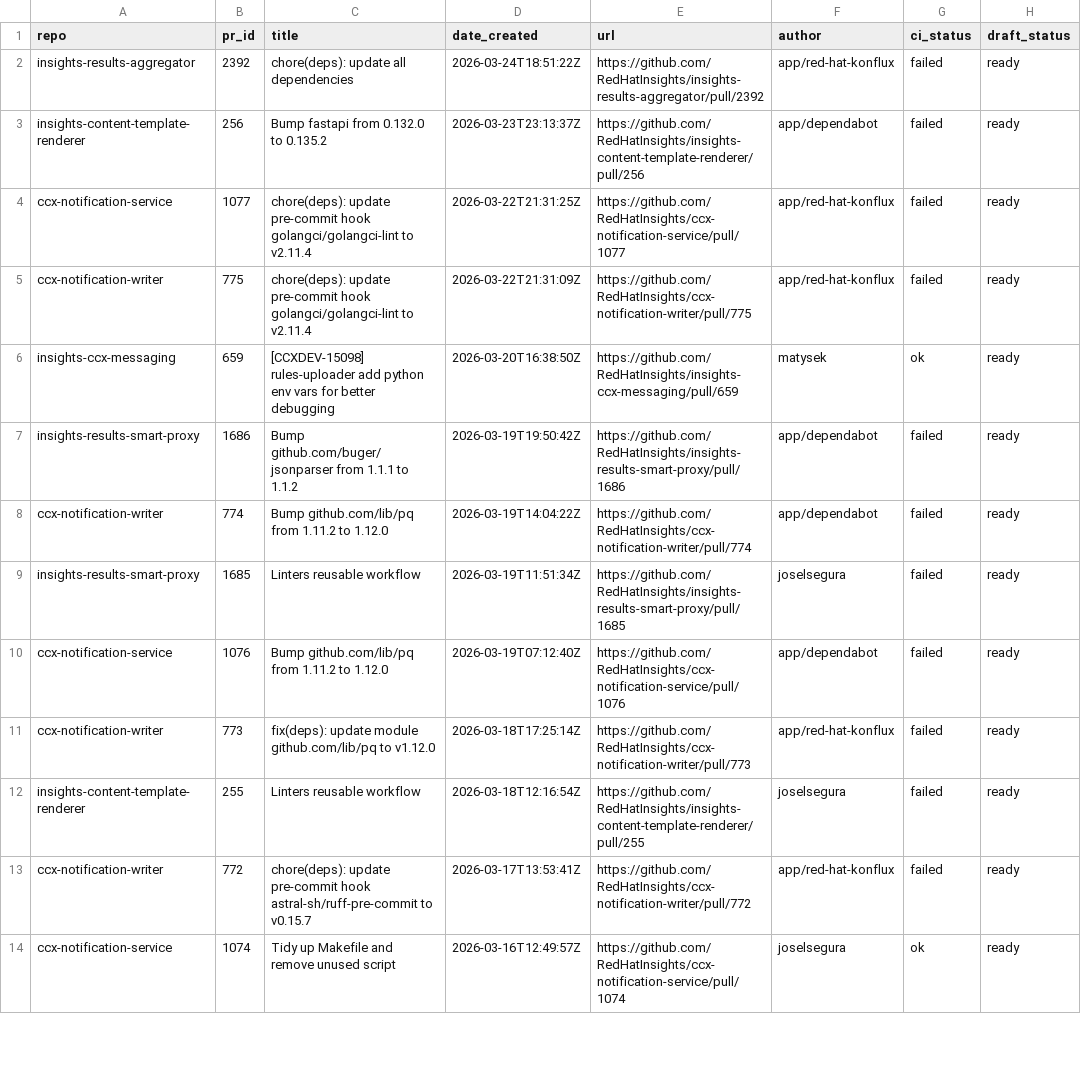
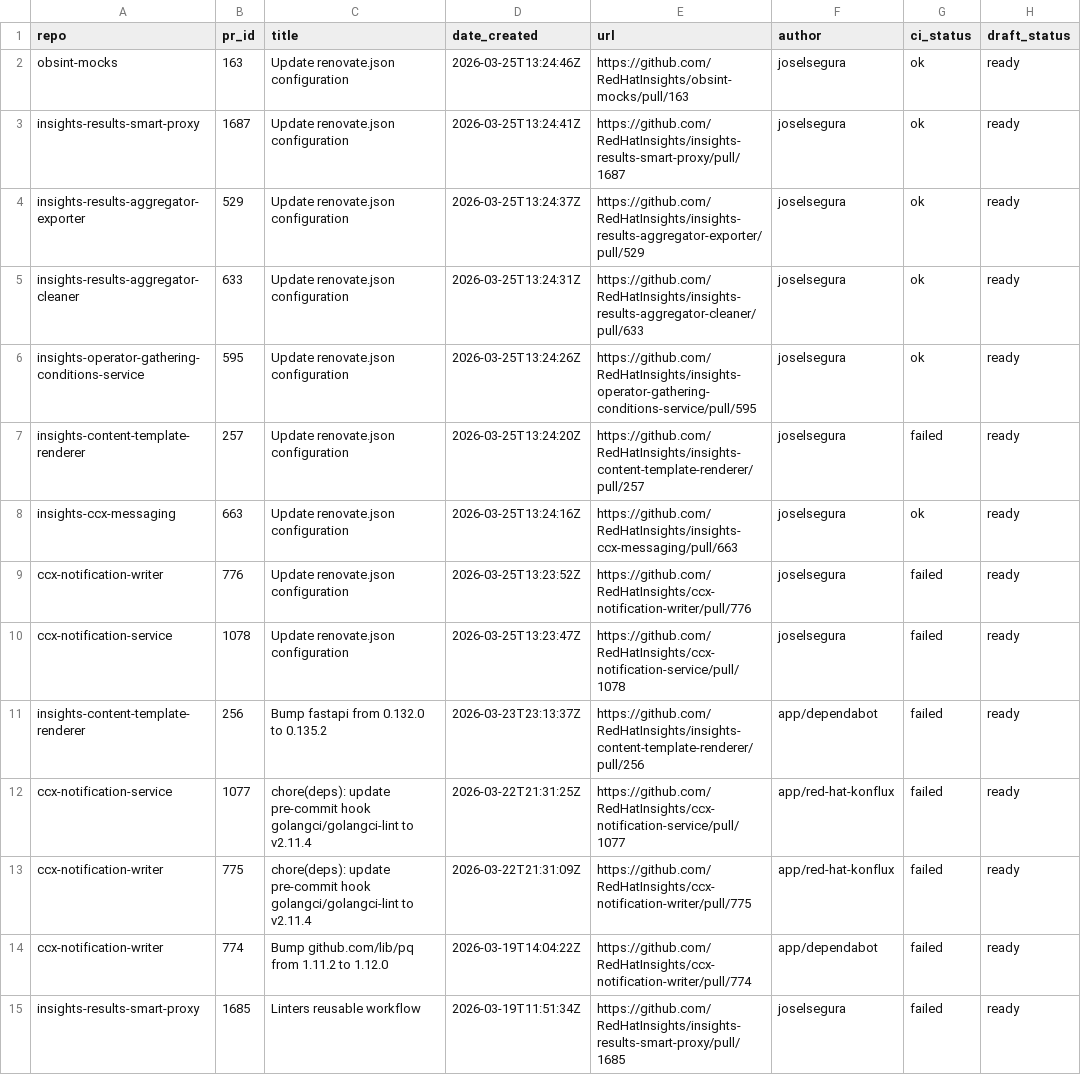
Before and after one commit to lenasolarova/processing-tools-github, a CSV file: open_mr_pr/github/open-prs.csv, drawn as a sheet; only a part is shown; the shorter side is filled out with more unchanged rows; removed rows and columns are numbered as before the commit, all else as after; the diff names each change by its address in the sheet, - before the commit and + after, or states it on an @@ line.

```diff
--- a/open_mr_pr/github/open-prs.csv
+++ b/open_mr_pr/github/open-prs.csv
-row 2: insights-results-aggregator | 2392 | chore(deps): update all dependencies | 2026-03-24T18:51:22Z | https://github.com/RedHatInsights/insights-results-aggregator/pull/2392 | app/red-hat-konflux | failed | ready
+row 2: obsint-mocks | 163 | Update renovate.json configuration | 2026-03-25T13:24:46Z | https://github.com/RedHatInsights/obsint-mocks/pull/163 | joselsegura | ok | ready
+row 3: insights-results-smart-proxy | 1687 | Update renovate.json configuration | 2026-03-25T13:24:41Z | https://github.com/RedHatInsights/insights-results-smart-proxy/pull/1687 | joselsegura | ok | ready
+row 4: insights-results-aggregator-exporter | 529 | Update renovate.json configuration | 2026-03-25T13:24:37Z | https://github.com/RedHatInsights/insights-results-aggregator-exporter/pull/529 | joselsegura | ok | ready
+row 5: insights-results-aggregator-cleaner | 633 | Update renovate.json configuration | 2026-03-25T13:24:31Z | https://github.com/RedHatInsights/insights-results-aggregator-cleaner/pull/633 | joselsegura | ok | ready
+row 6: insights-operator-gathering-conditions-service | 595 | Update renovate.json configuration | 2026-03-25T13:24:26Z | https://github.com/RedHatInsights/insights-operator-gathering-conditions-service/pull/595 | joselsegura | ok | ready
+row 7: insights-content-template-renderer | 257 | Update renovate.json configuration | 2026-03-25T13:24:20Z | https://github.com/RedHatInsights/insights-content-template-renderer/pull/257 | joselsegura | failed | ready
+row 8: insights-ccx-messaging | 663 | Update renovate.json configuration | 2026-03-25T13:24:16Z | https://github.com/RedHatInsights/insights-ccx-messaging/pull/663 | joselsegura | ok | ready
+row 9: ccx-notification-writer | 776 | Update renovate.json configuration | 2026-03-25T13:23:52Z | https://github.com/RedHatInsights/ccx-notification-writer/pull/776 | joselsegura | failed | ready
+row 10: ccx-notification-service | 1078 | Update renovate.json configuration | 2026-03-25T13:23:47Z | https://github.com/RedHatInsights/ccx-notification-service/pull/1078 | joselsegura | failed | ready
-row 6: insights-ccx-messaging | 659 | [CCXDEV-15098] rules-uploader add python env vars for better debugging | 2026-03-20T16:38:50Z | https://github.com/RedHatInsights/insights-ccx-messaging/pull/659 | matysek | ok | ready
-row 7: insights-results-smart-proxy | 1686 | Bump github.com/buger/jsonparser from 1.1.1 to 1.1.2 | 2026-03-19T19:50:42Z | https://github.com/RedHatInsights/insights-results-smart-proxy/pull/1686 | app/dependabot | failed | ready
```
Also changed, not shown: 3 other files.
